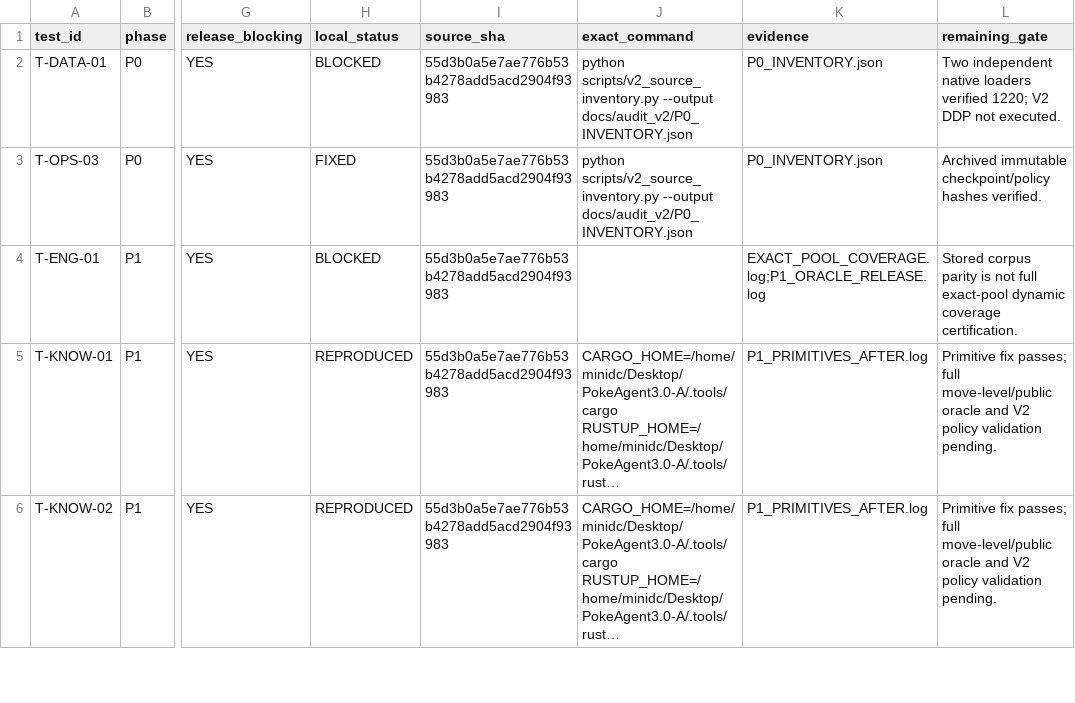
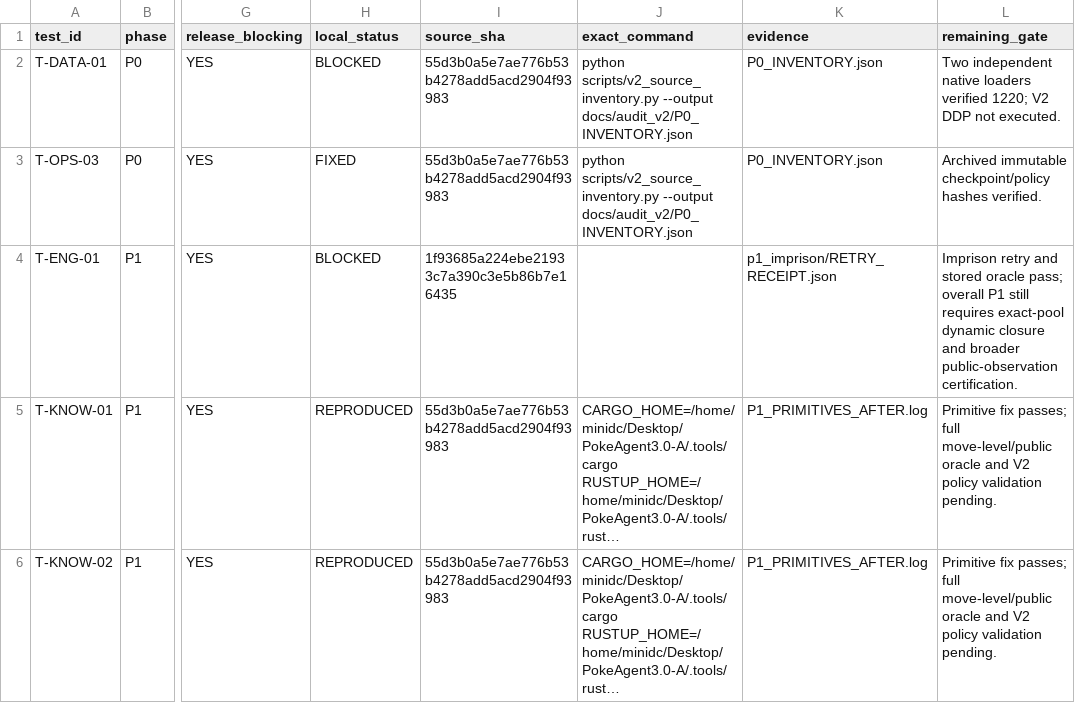
Before and after one commit to mwl313/PokeAgent3.0, a CSV file: docs/audit_v2/09_TEST_MATRIX.csv, drawn as a sheet; only a part is shown, gaps mark what is left out; long unchanged cells end in …; the diff covers the shown part only; the diff names each change by its address in the sheet, - before the commit and + after, or states it on an @@ line.

Commit message:
P1: record Imprison retry acceptance and remaining release gates

```diff
--- a/docs/audit_v2/09_TEST_MATRIX.csv
+++ b/docs/audit_v2/09_TEST_MATRIX.csv
-I4 (source_sha): 55d3b0a5e7ae776b53b4278add5acd2904f93983
+I4 (source_sha): 1f93685a224ebe21933c7a390c3e5b86b7e16435
-K4 (evidence): EXACT_POOL_COVERAGE.log;P1_ORACLE_RELEASE.log
+K4 (evidence): p1_imprison/RETRY_RECEIPT.json
-L4 (remaining_gate): Stored corpus parity is not full exact-pool dynamic coverage certification.
+L4 (remaining_gate): Imprison retry and stored oracle pass; overall P1 still requires exact-pool dynamic closure and broader public-observation certification.
```
Also changed, not shown: 1 added row and 4 edited cells elsewhere in this file, docs/audit_v2/02_DEFECT_REGISTER.csv, 10 other files.
